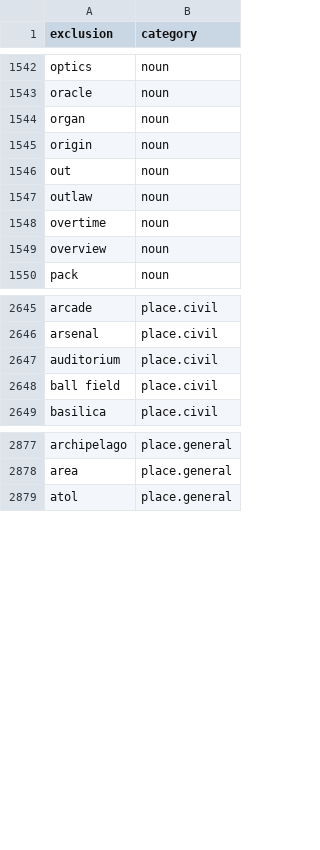
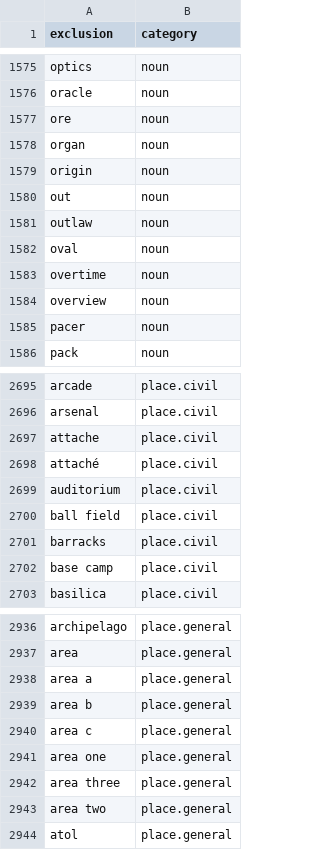
Before and after one commit to OpenSextant/Xponents, a CSV file: solr/etc/gazetteer/filters/non-placenames.csv, drawn as a sheet; only a part is shown, gaps mark what is left out; the diff covers the shown part only.

```diff
--- a/solr/etc/gazetteer/filters/non-placenames.csv
+++ b/solr/etc/gazetteer/filters/non-placenames.csv
@@ -1543,2 +1576,3 @@ optics,noun
 oracle,noun
+ore,noun
 organ,noun
@@ -1547,4 +1581,6 @@ out,noun
 outlaw,noun
+oval,noun
 overtime,noun
 overview,noun
+pacer,noun
 pack,noun
@@ -2646,4 +2696,8 @@ arcade,place.civil
 arsenal,place.civil
+attache,place.civil
+attaché,place.civil
 auditorium,place.civil
 ball field,place.civil
+barracks,place.civil
+base camp,place.civil
 basilica,place.civil
@@ -2878,2 +2937,8 @@ archipelago,place.general
 area,place.general
+area a,place.general
+area b,place.general
+area c,place.general
+area one,place.general
+area three,place.general
+area two,place.general
 atol,place.general
```
Also changed, not shown: 63 added rows, 5 moved rows and 4 edited cells elsewhere in this file, Core/src/main/resources/country-names-2015.csv, solr/etc/gazetteer/filters/non-placenames,acronym.csv, 1 other file.
